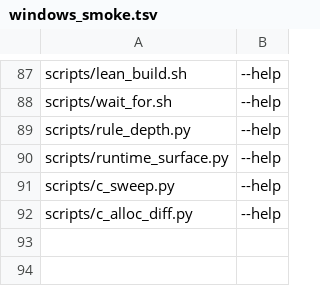
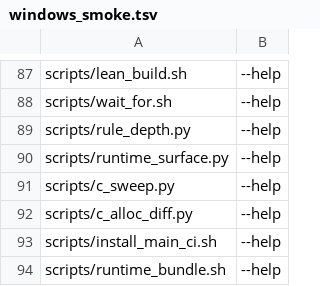
Before and after one commit to loft-lang/loft, a TSV file: scripts/windows_smoke.tsv, drawn as a sheet; only a part is shown, gaps mark what is left out; the diff names each change by its address in the sheet, - before the commit and + after, or states it on an @@ line.

```diff
--- a/scripts/windows_smoke.tsv
+++ b/scripts/windows_smoke.tsv
+row 93: scripts/install_main_ci.sh | --help
+row 94: scripts/runtime_bundle.sh | --help
```
Also changed, not shown: 5 other files.
